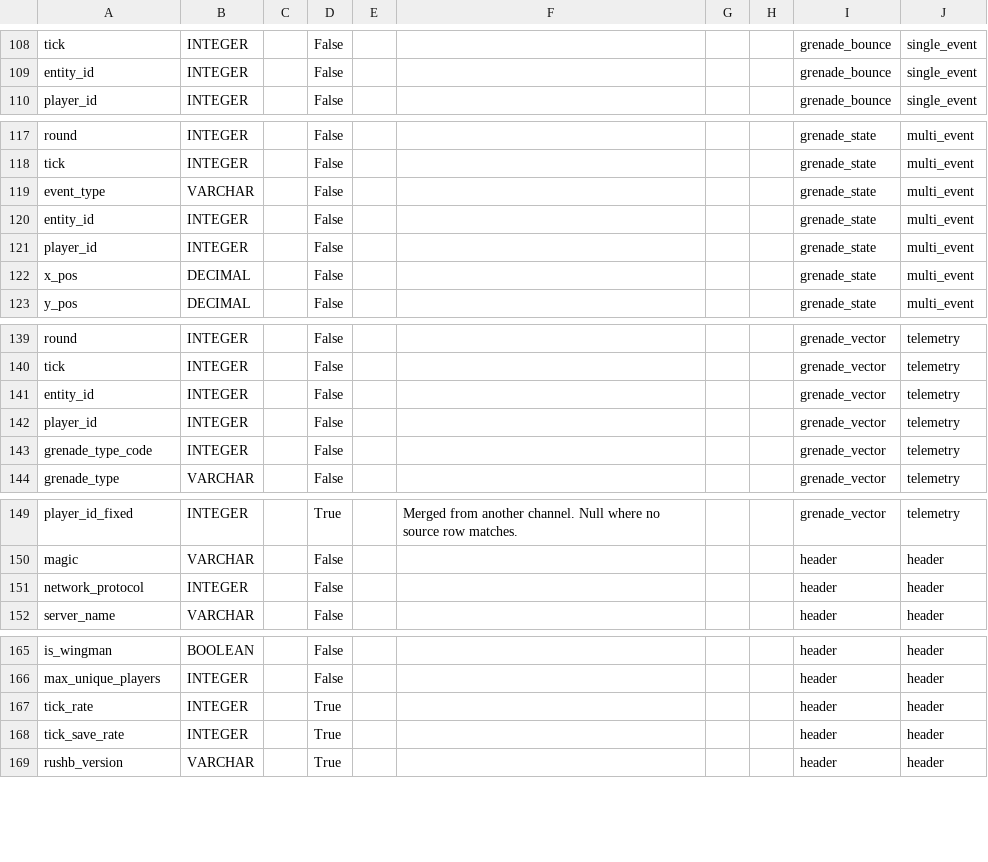
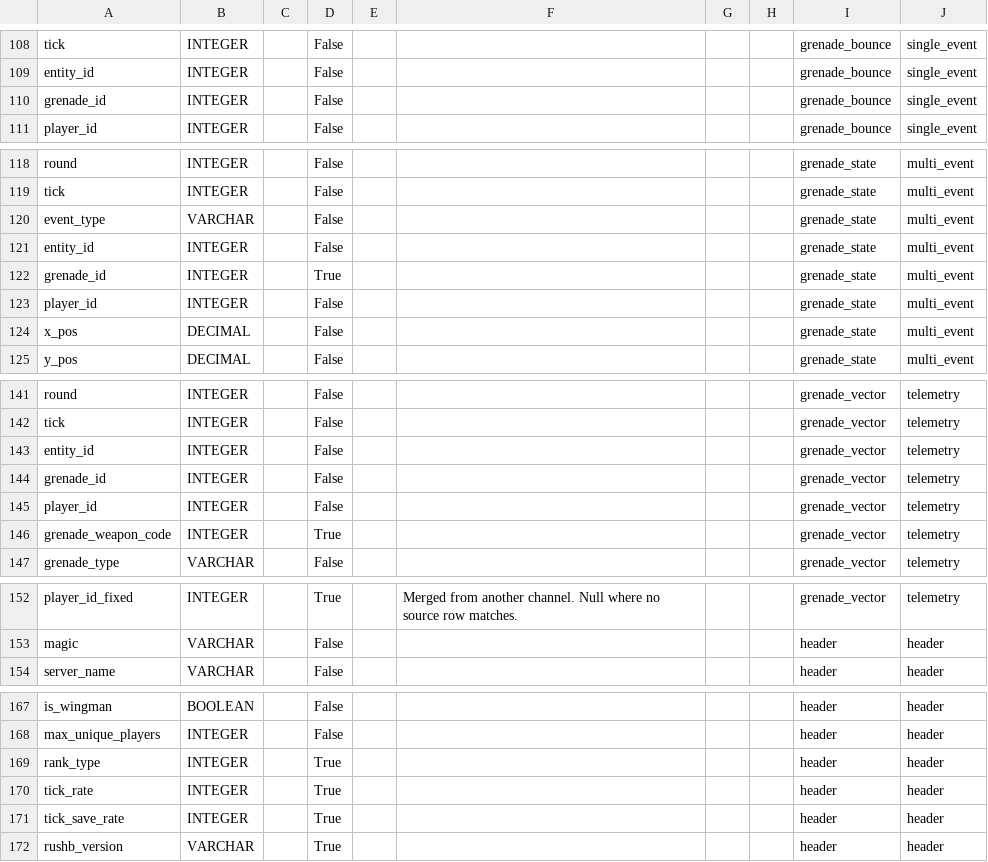
Before and after one commit to pureskillgg/docs, a CSV file: docs/datascience/adx/cs2/csds/assets/csds_dictionary.csv, drawn as a sheet; only a part is shown, gaps mark what is left out; the diff covers the shown part only.

```diff
--- a/docs/datascience/adx/cs2/csds/assets/csds_dictionary.csv
+++ b/docs/datascience/adx/cs2/csds/assets/csds_dictionary.csv
@@ -109,2 +109,3 @@ tick,INTEGER,,False,,,,,grenade_bounce,single_event
 entity_id,INTEGER,,False,,,,,grenade_bounce,single_event
+grenade_id,INTEGER,,False,,,,,grenade_bounce,single_event
 player_id,INTEGER,,False,,,,,grenade_bounce,single_event
@@ -120,2 +121,3 @@ event_type,VARCHAR,,False,,,,,grenade_state,multi_event
 entity_id,INTEGER,,False,,,,,grenade_state,multi_event
+grenade_id,INTEGER,,True,,,,,grenade_state,multi_event
 player_id,INTEGER,,False,,,,,grenade_state,multi_event
@@ -141,4 +143,5 @@ tick,INTEGER,,False,,,,,grenade_vector,telemetry
 entity_id,INTEGER,,False,,,,,grenade_vector,telemetry
+grenade_id,INTEGER,,False,,,,,grenade_vector,telemetry
 player_id,INTEGER,,False,,,,,grenade_vector,telemetry
-grenade_type_code,INTEGER,,False,,,,,grenade_vector,telemetry
+grenade_weapon_code,INTEGER,,True,,,,,grenade_vector,telemetry
 grenade_type,VARCHAR,,False,,,,,grenade_vector,telemetry
@@ -150,3 +153,2 @@ player_id_fixed,INTEGER,,True,,Merged from another channel. Null where no source
 magic,VARCHAR,,False,,,,,header,header
-network_protocol,INTEGER,,False,,,,,header,header
 server_name,VARCHAR,,False,,,,,header,header
@@ -166,2 +168,3 @@ is_wingman,BOOLEAN,,False,,,,,header,header
 max_unique_players,INTEGER,,False,,,,,header,header
+rank_type,INTEGER,,True,,,,,header,header
 tick_rate,INTEGER,,True,,,,,header,header
```
Also changed, not shown: 1 removed row and 1 edited cell elsewhere in this file, 4 other files.
